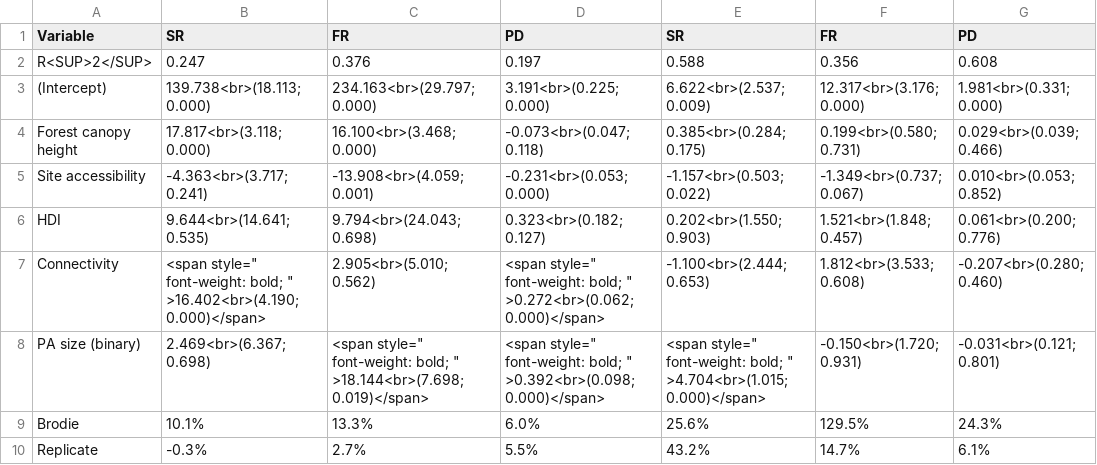
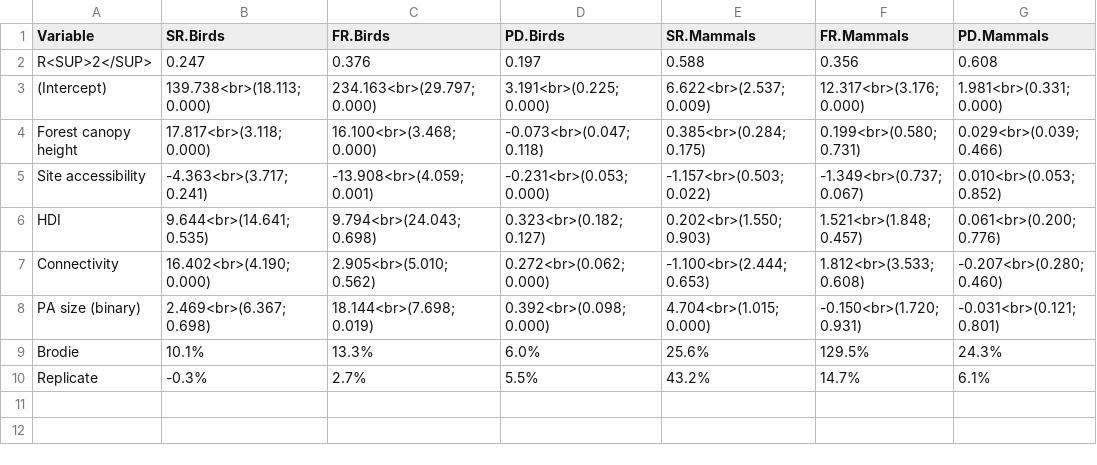
Before and after one commit to Peter-Kedron/RPl-Brodie-2023, a CSV file: results/tables/coefs_spillover_size_replicate.csv (was results/tables/coefs_spillover_size.csv), drawn as a sheet.

```diff
--- a/results/tables/coefs_spillover_size.csv
+++ b/results/tables/coefs_spillover_size_replicate.csv
@@ -1,2 +1,2 @@
-"Variable","SR","FR","PD","SR","FR","PD"
+"Variable","SR.Birds","FR.Birds","PD.Birds","SR.Mammals","FR.Mammals","PD.Mammals"
 "R<SUP>2</SUP>","0.247","0.376","0.197","0.588","0.356","0.608"
@@ -6,4 +6,4 @@
 "HDI","9.644<br>(14.641; 0.535)","9.794<br>(24.043; 0.698)","0.323<br>(0.182; 0.127)","0.202<br>(1.550; 0.903)","1.521<br>(1.848; 0.457)","0.061<br>(0.200; 0.776)"
-"Connectivity","<span style="" font-weight: bold;    "" >16.402<br>(4.190; 0.000)</span>","2.905<br>(5.010; 0.562)","<span style="" font-weight: bold;    "" >0.272<br>(0.062; 0.000)</span>","-1.100<br>(2.444; 0.653)","1.812<br>(3.533; 0.608)","-0.207<br>(0.280; 0.460)"
-"PA size (binary)","2.469<br>(6.367; 0.698)","<span style="" font-weight: bold;    "" >18.144<br>(7.698; 0.019)</span>","<span style="" font-weight: bold;    "" >0.392<br>(0.098; 0.000)</span>","<span style="" font-weight: bold;    "" >4.704<br>(1.015; 0.000)</span>","-0.150<br>(1.720; 0.931)","-0.031<br>(0.121; 0.801)"
+"Connectivity","16.402<br>(4.190; 0.000)","2.905<br>(5.010; 0.562)","0.272<br>(0.062; 0.000)","-1.100<br>(2.444; 0.653)","1.812<br>(3.533; 0.608)","-0.207<br>(0.280; 0.460)"
+"PA size (binary)","2.469<br>(6.367; 0.698)","18.144<br>(7.698; 0.019)","0.392<br>(0.098; 0.000)","4.704<br>(1.015; 0.000)","-0.150<br>(1.720; 0.931)","-0.031<br>(0.121; 0.801)"
 "Brodie","10.1%","13.3%","6.0%","25.6%","129.5%","24.3%"
```
Also changed, not shown: results/tables/coefs_efficacy_replicate.csv, 7 other files.
